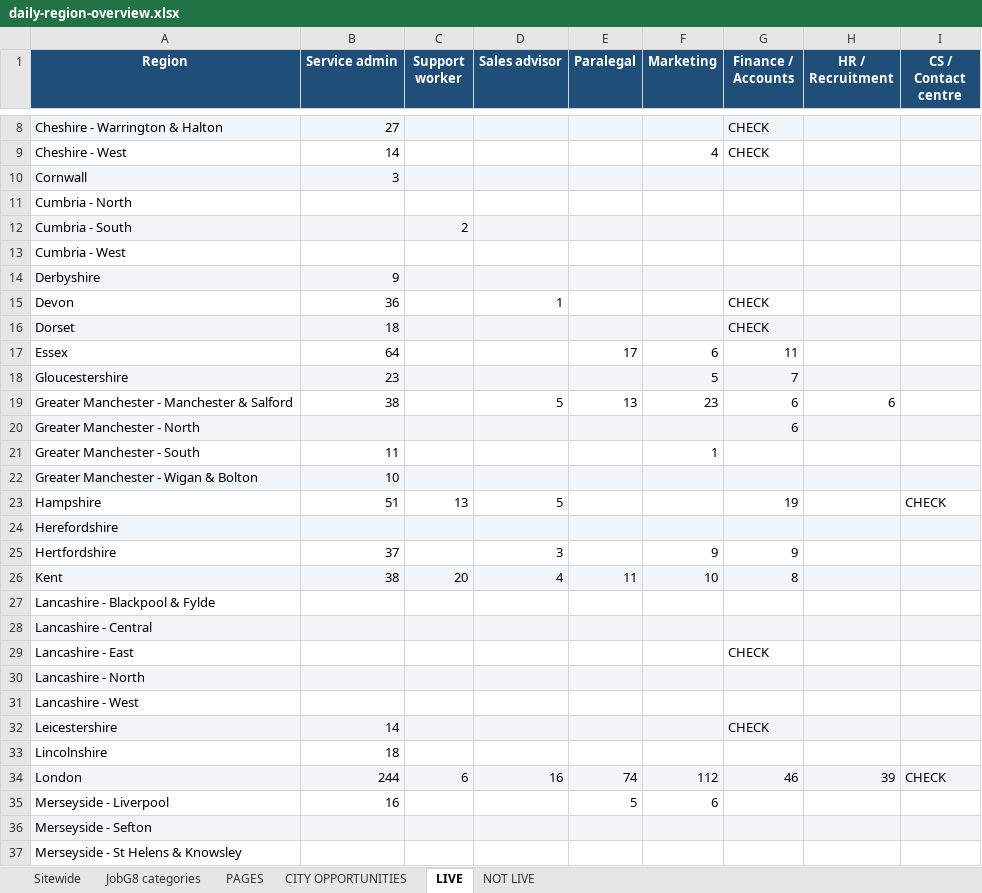
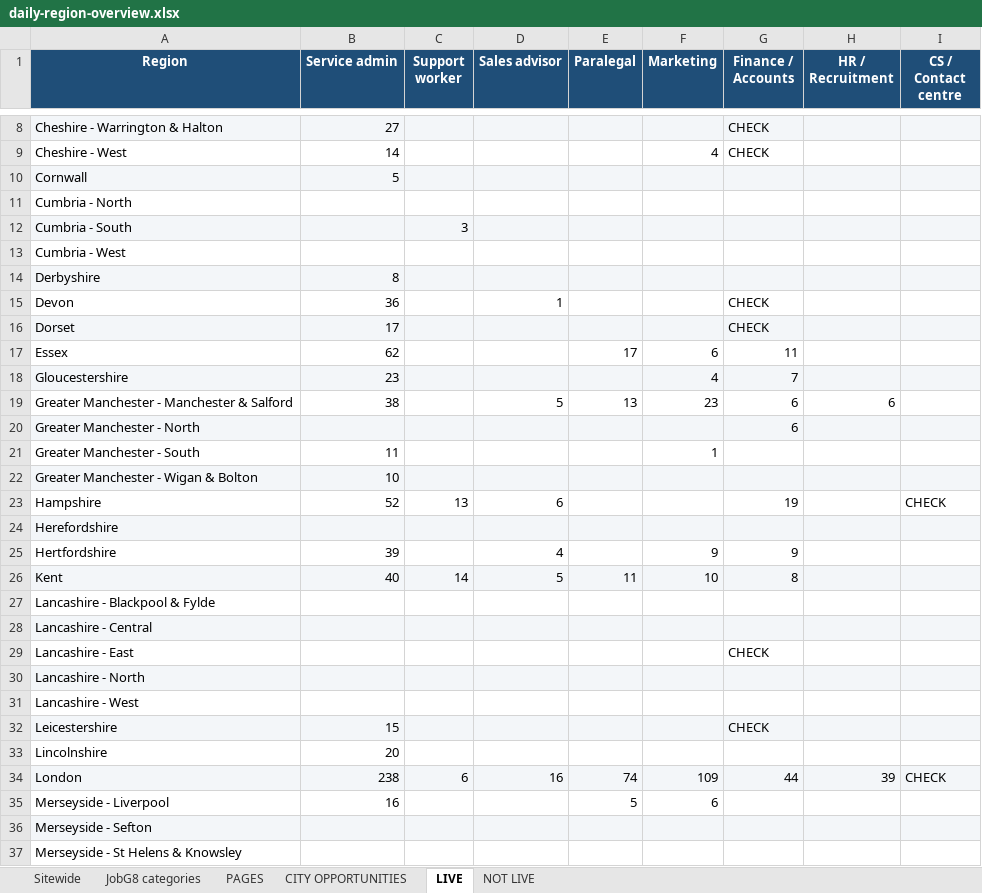
Before and after one commit to Jopa10/ontapjobsearch.com, an Excel workbook: pipeline/reports-daily/daily-region-overview.xlsx, sheet LIVE, drawn as a sheet; only a part is shown, gaps mark what is left out; values as stored, in another font and other column widths than the file's, no borders; the diff covers the shown part only; the diff names each change by its address in the sheet, - before the commit and + after, or states it on an @@ line.

```diff
--- a/pipeline/reports-daily/daily-region-overview.xlsx (sheet LIVE)
+++ b/pipeline/reports-daily/daily-region-overview.xlsx (sheet LIVE)
-B10 (Service admin): 3
+B10 (Service admin): 5
-C12 (Support worker): 2
+C12 (Support worker): 3
-B14 (Service admin): 9
+B14 (Service admin): 8
-B16 (Service admin): 18
+B16 (Service admin): 17
-B17 (Service admin): 64
+B17 (Service admin): 62
-F18 (Marketing): 5
+F18 (Marketing): 4
-B23 (Service admin): 51
+B23 (Service admin): 52
-D23 (Sales advisor): 5
+D23 (Sales advisor): 6
-B25 (Service admin): 37
+B25 (Service admin): 39
-D25 (Sales advisor): 3
+D25 (Sales advisor): 4
-B26 (Service admin): 38
+B26 (Service admin): 40
-C26 (Support worker): 20
+C26 (Support worker): 14
-D26 (Sales advisor): 4
+D26 (Sales advisor): 5
-B32 (Service admin): 14
+B32 (Service admin): 15
-B33 (Service admin): 18
+B33 (Service admin): 20
-B34 (Service admin): 244
+B34 (Service admin): 238
-F34 (Marketing): 112
+F34 (Marketing): 109
-G34 (Finance / Accounts): 46
+G34 (Finance / Accounts): 44
```
Also changed, not shown: 25 edited cells and cell formats elsewhere in this sheet, sheet CITY OPPORTUNITIES, sheet PAGES, sheet Sitewide, 1 other file.
